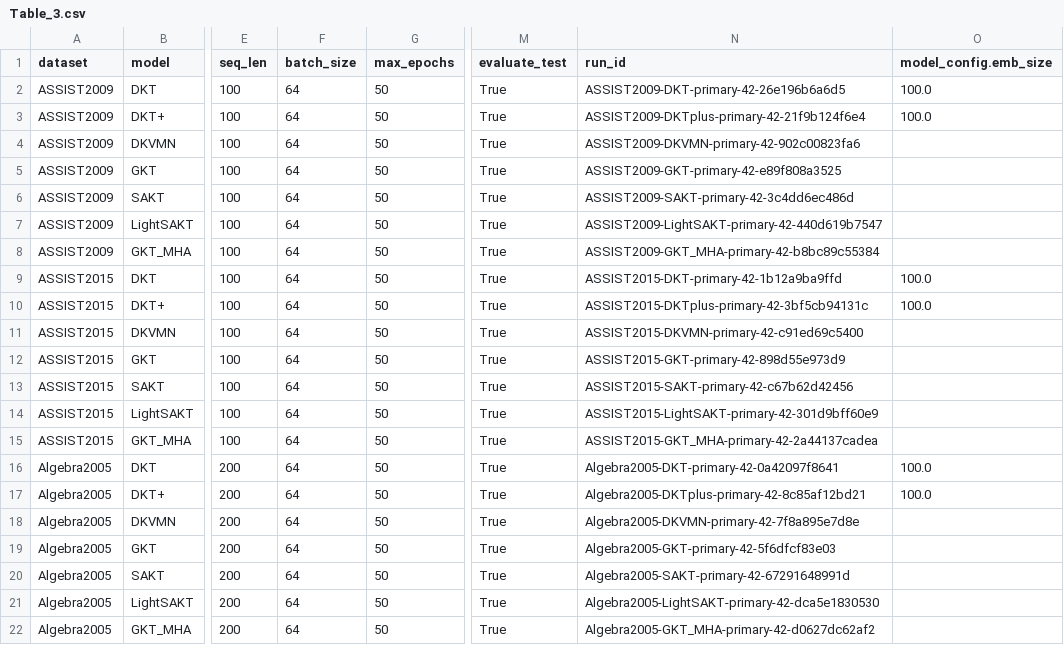
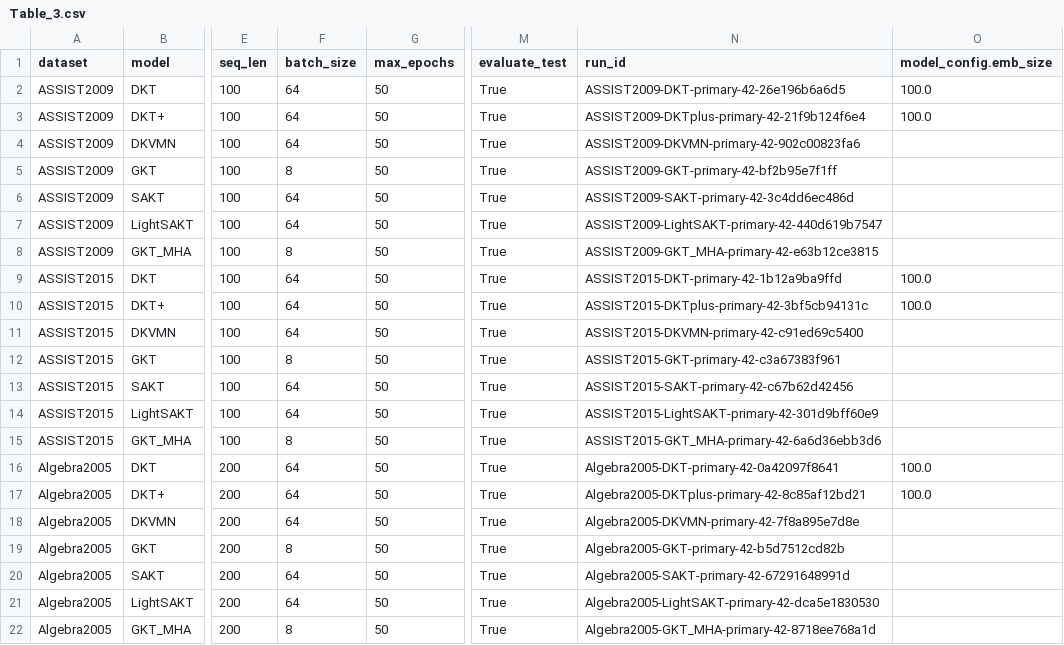
Before and after one commit to Tanishgupta28/LightSAKT2, a CSV file: results/tables/Table_3.csv, drawn as a sheet; only a part is shown, gaps mark what is left out; the diff names each change by its address in the sheet, - before the commit and + after, or states it on an @@ line.

```diff
--- a/results/tables/Table_3.csv
+++ b/results/tables/Table_3.csv
-F5 (batch_size): 64
+F5 (batch_size): 8
-N5 (run_id): ASSIST2009-GKT-primary-42-e89f808a3525
+N5 (run_id): ASSIST2009-GKT-primary-42-bf2b95e7f1ff
-F8 (batch_size): 64
+F8 (batch_size): 8
-N8 (run_id): ASSIST2009-GKT_MHA-primary-42-b8bc89c55384
+N8 (run_id): ASSIST2009-GKT_MHA-primary-42-e63b12ce3815
-F12 (batch_size): 64
+F12 (batch_size): 8
-N12 (run_id): ASSIST2015-GKT-primary-42-898d55e973d9
+N12 (run_id): ASSIST2015-GKT-primary-42-c3a67383f961
-F15 (batch_size): 64
+F15 (batch_size): 8
-N15 (run_id): ASSIST2015-GKT_MHA-primary-42-2a44137cadea
+N15 (run_id): ASSIST2015-GKT_MHA-primary-42-6a6d36ebb3d6
-F19 (batch_size): 64
+F19 (batch_size): 8
-N19 (run_id): Algebra2005-GKT-primary-42-5f6dfcf83e03
+N19 (run_id): Algebra2005-GKT-primary-42-b5d7512cd82b
-F22 (batch_size): 64
+F22 (batch_size): 8
-N22 (run_id): Algebra2005-GKT_MHA-primary-42-d0627dc62af2
+N22 (run_id): Algebra2005-GKT_MHA-primary-42-8718ee768a1d
```
Also changed, not shown: results/tables/Table_7_primary_partial.csv, results/tables/all_verified_runs.csv, 35 other files.
